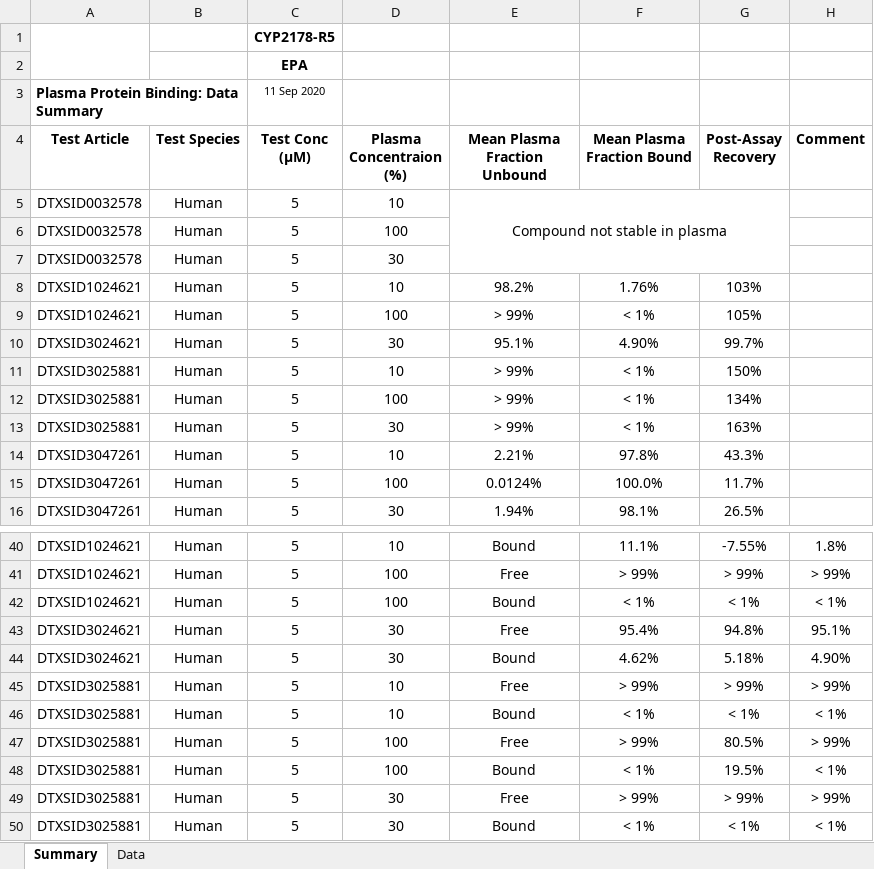
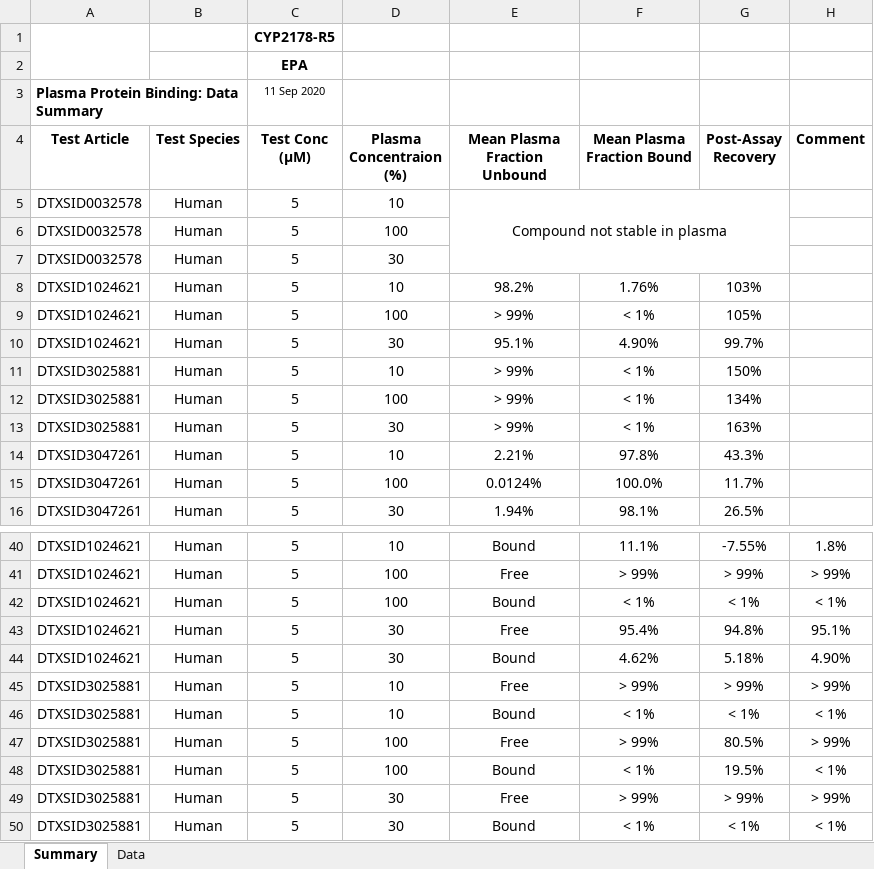
Before and after one commit to USEPA/invitroTKstats, an Excel workbook: working/CyprotexFup/EPA_PPB_09032020_Summary_Result_Final.xlsx, sheet Summary, drawn as a sheet; only a part is shown, gaps mark what is left out; values as stored, in another font and other column widths than the file's, no borders; charts and pictures not drawn; the diff names each change by its address in the sheet, - before the commit and + after, or states it on an @@ line.

```diff
--- a/working/CyprotexFup/EPA_PPB_09032020_Summary_Result_Final.xlsx (sheet Summary)
+++ b/working/CyprotexFup/EPA_PPB_09032020_Summary_Result_Final.xlsx (sheet Summary)
-A10 (Test Article): DTXSID3024621
+A10 (Test Article): DTXSID1024621
-A43:A44 (Test Article): DTXSID3024621
+A43:A44 (Test Article): DTXSID1024621
```
Also changed, not shown: sheet Data, charts or pictures, 5 other files.
